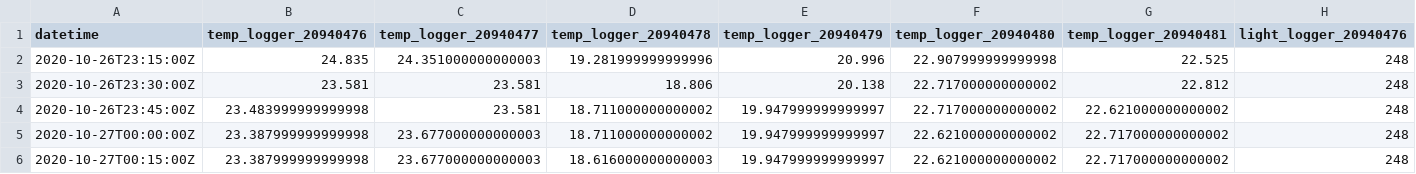
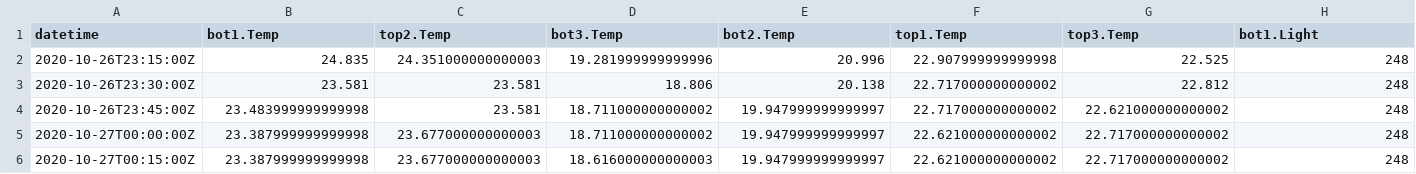
Before and after one commit to mhoban/plant.microbiome.water, a CSV file: hobo loggers/output/logger_data.csv, drawn as a sheet; only a part is shown; the diff covers the shown part only; the diff names each change by its address in the sheet, - before the commit and + after, or states it on an @@ line.

```diff
--- a/hobo loggers/output/logger_data.csv
+++ b/hobo loggers/output/logger_data.csv
-B1: temp_logger_20940476
+B1: bot1.Temp
-C1: temp_logger_20940477
+C1: top2.Temp
-D1: temp_logger_20940478
+D1: bot3.Temp
-E1: temp_logger_20940479
+E1: bot2.Temp
-F1: temp_logger_20940480
+F1: top1.Temp
-G1: temp_logger_20940481
+G1: top3.Temp
-H1: light_logger_20940476
+H1: bot1.Light
```
Also changed, not shown: 5 edited cells elsewhere in this file, 2 other files.
